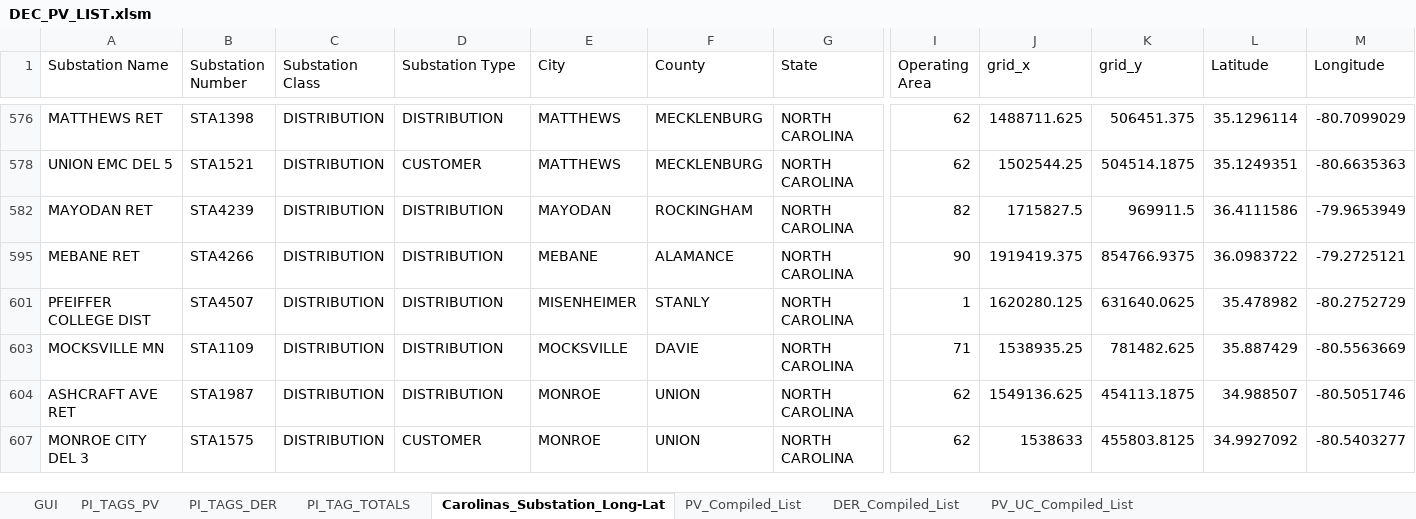
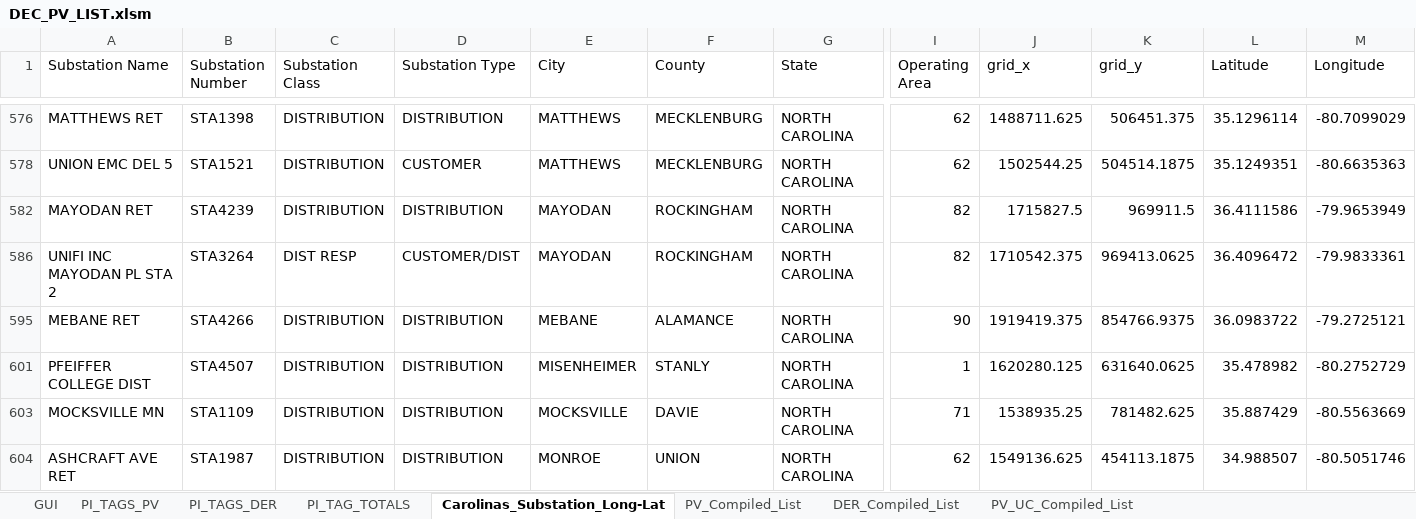
Before and after one commit to jlavall1/CAPER, an Excel workbook: 10_Momo/Substations and PV request/DEC_PV_LIST.xlsm, sheet Carolinas_Substation_Long-Lat, drawn as a sheet; only a part is shown, gaps mark what is left out; the shorter side is filled out with more unchanged rows; values as stored, in another font and other column widths than the file's, no cell formats; rows hold the shown columns only; the diff covers the shown part only; the diff names each change by its address in the sheet, - before the commit and + after, or states it on an @@ line.

```diff
--- a/10_Momo/Substations and PV request/DEC_PV_LIST.xlsm (sheet Carolinas_Substation_Long-Lat)
+++ b/10_Momo/Substations and PV request/DEC_PV_LIST.xlsm (sheet Carolinas_Substation_Long-Lat)
@@ row 586 unhidden: UNIFI INC MAYODAN PL STA 2 | STA3264 | DIST RESP | CUSTOMER/DIST | MAYODAN | ROCKINGHAM | NORTH CAROLINA | 82 | 1710542.375 | 969413.0625 | 36.4096472 | -79.9833361 @@
```
Also changed, not shown: 2 added rows, 21 hidden or unhidden rows and 43 edited cells elsewhere in this sheet, cell formats, 3 other files.
